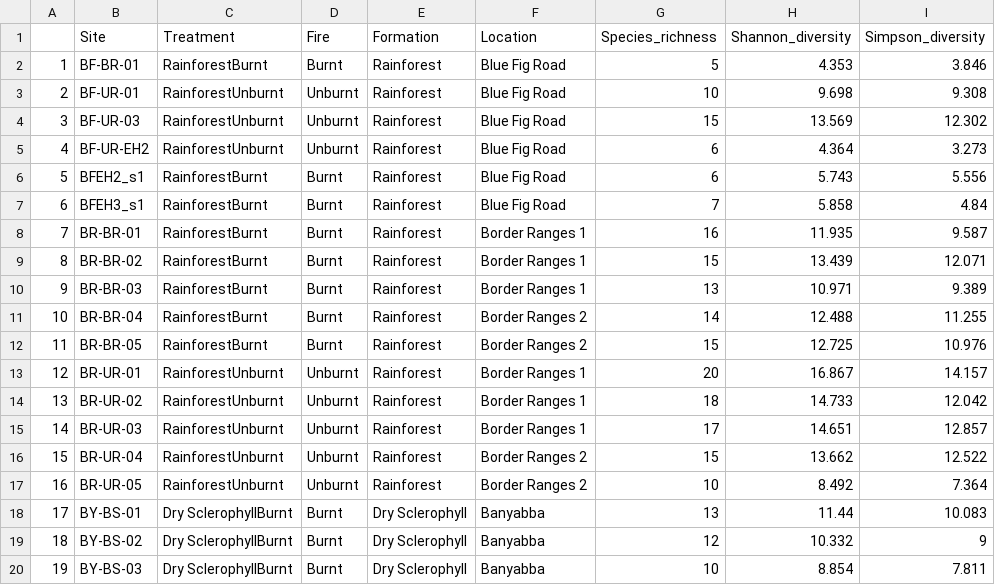
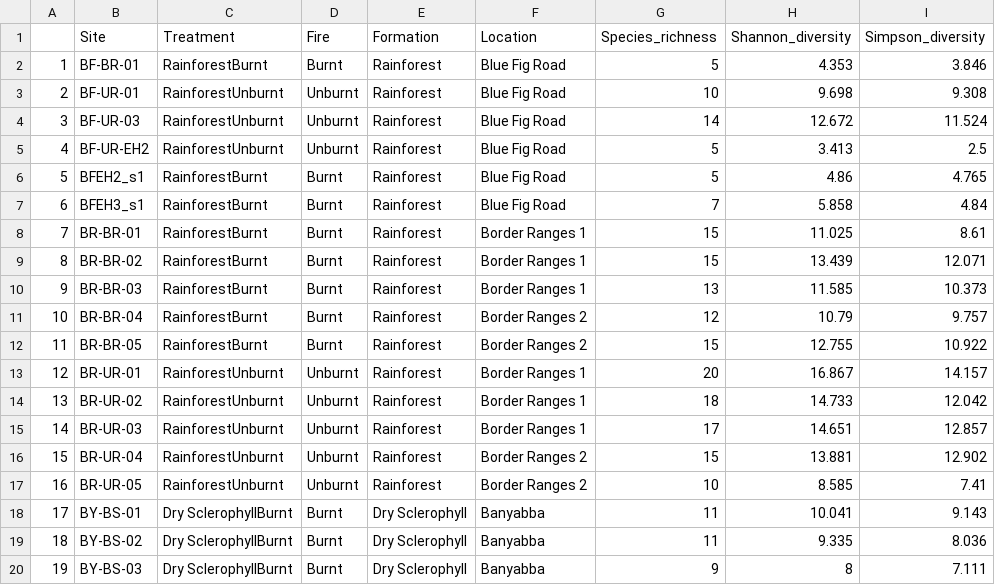
Before and after one commit to Josh-Lee1/JL_honours, a CSV file: Data/Processed/diversity.csv, drawn as a sheet; only a part is shown; the diff covers the shown part only.

```diff
--- a/Data/Processed/diversity.csv
+++ b/Data/Processed/diversity.csv
@@ -3,11 +3,11 @@
 "2","BF-UR-01","RainforestUnburnt","Unburnt","Rainforest","Blue Fig Road",10,9.698,9.308
-"3","BF-UR-03","RainforestUnburnt","Unburnt","Rainforest","Blue Fig Road",15,13.569,12.302
-"4","BF-UR-EH2","RainforestUnburnt","Unburnt","Rainforest","Blue Fig Road",6,4.364,3.273
-"5","BFEH2_s1","RainforestBurnt","Burnt","Rainforest","Blue Fig Road",6,5.743,5.556
+"3","BF-UR-03","RainforestUnburnt","Unburnt","Rainforest","Blue Fig Road",14,12.672,11.524
+"4","BF-UR-EH2","RainforestUnburnt","Unburnt","Rainforest","Blue Fig Road",5,3.413,2.5
+"5","BFEH2_s1","RainforestBurnt","Burnt","Rainforest","Blue Fig Road",5,4.86,4.765
 "6","BFEH3_s1","RainforestBurnt","Burnt","Rainforest","Blue Fig Road",7,5.858,4.84
-"7","BR-BR-01","RainforestBurnt","Burnt","Rainforest","Border Ranges 1",16,11.935,9.587
+"7","BR-BR-01","RainforestBurnt","Burnt","Rainforest","Border Ranges 1",15,11.025,8.61
 "8","BR-BR-02","RainforestBurnt","Burnt","Rainforest","Border Ranges 1",15,13.439,12.071
-"9","BR-BR-03","RainforestBurnt","Burnt","Rainforest","Border Ranges 1",13,10.971,9.389
-"10","BR-BR-04","RainforestBurnt","Burnt","Rainforest","Border Ranges 2",14,12.488,11.255
-"11","BR-BR-05","RainforestBurnt","Burnt","Rainforest","Border Ranges 2",15,12.725,10.976
+"9","BR-BR-03","RainforestBurnt","Burnt","Rainforest","Border Ranges 1",13,11.585,10.373
+"10","BR-BR-04","RainforestBurnt","Burnt","Rainforest","Border Ranges 2",12,10.79,9.757
+"11","BR-BR-05","RainforestBurnt","Burnt","Rainforest","Border Ranges 2",15,12.755,10.922
 "12","BR-UR-01","RainforestUnburnt","Unburnt","Rainforest","Border Ranges 1",20,16.867,14.157
@@ -15,6 +15,6 @@
 "14","BR-UR-03","RainforestUnburnt","Unburnt","Rainforest","Border Ranges 1",17,14.651,12.857
-"15","BR-UR-04","RainforestUnburnt","Unburnt","Rainforest","Border Ranges 2",15,13.662,12.522
-"16","BR-UR-05","RainforestUnburnt","Unburnt","Rainforest","Border Ranges 2",10,8.492,7.364
-"17","BY-BS-01","Dry SclerophyllBurnt","Burnt","Dry Sclerophyll","Banyabba",13,11.44,10.083
-"18","BY-BS-02","Dry SclerophyllBurnt","Burnt","Dry Sclerophyll","Banyabba",12,10.332,9
-"19","BY-BS-03","Dry SclerophyllBurnt","Burnt","Dry Sclerophyll","Banyabba",10,8.854,7.811
+"15","BR-UR-04","RainforestUnburnt","Unburnt","Rainforest","Border Ranges 2",15,13.881,12.902
+"16","BR-UR-05","RainforestUnburnt","Unburnt","Rainforest","Border Ranges 2",10,8.585,7.41
+"17","BY-BS-01","Dry SclerophyllBurnt","Burnt","Dry Sclerophyll","Banyabba",11,10.041,9.143
+"18","BY-BS-02","Dry SclerophyllBurnt","Burnt","Dry Sclerophyll","Banyabba",11,9.335,8.036
+"19","BY-BS-03","Dry SclerophyllBurnt","Burnt","Dry Sclerophyll","Banyabba",9,8,7.111
```
Also changed, not shown: 99 edited cells elsewhere in this file, Data/Processed/density.csv, Data/Processed/traitspost.csv, 34 other files.
